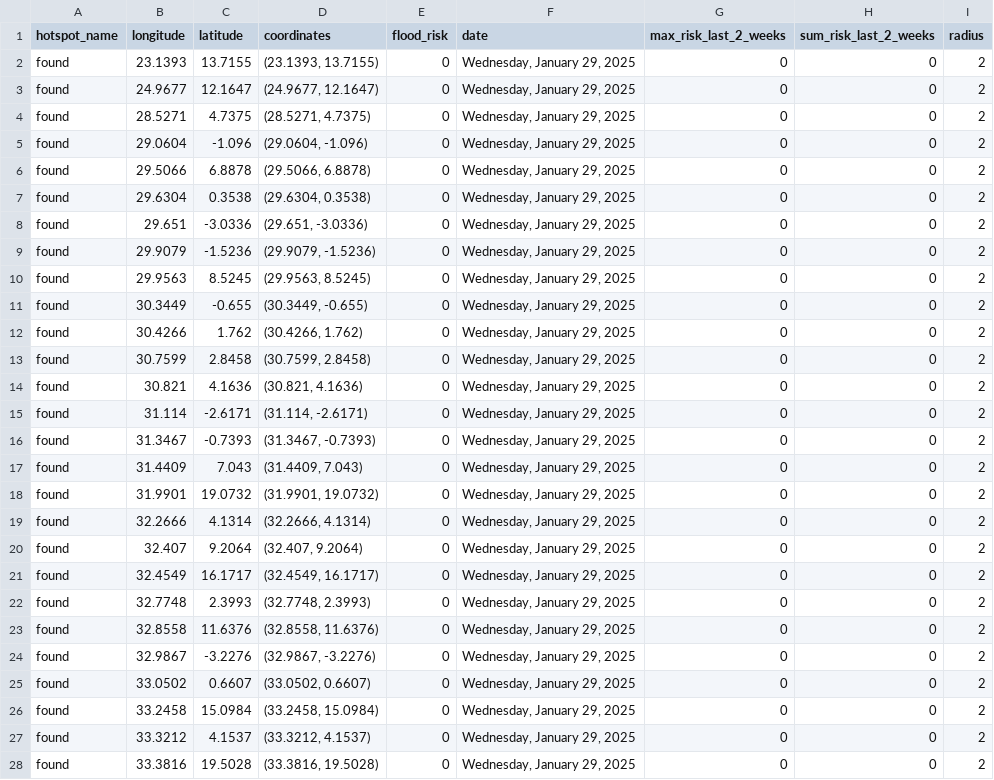
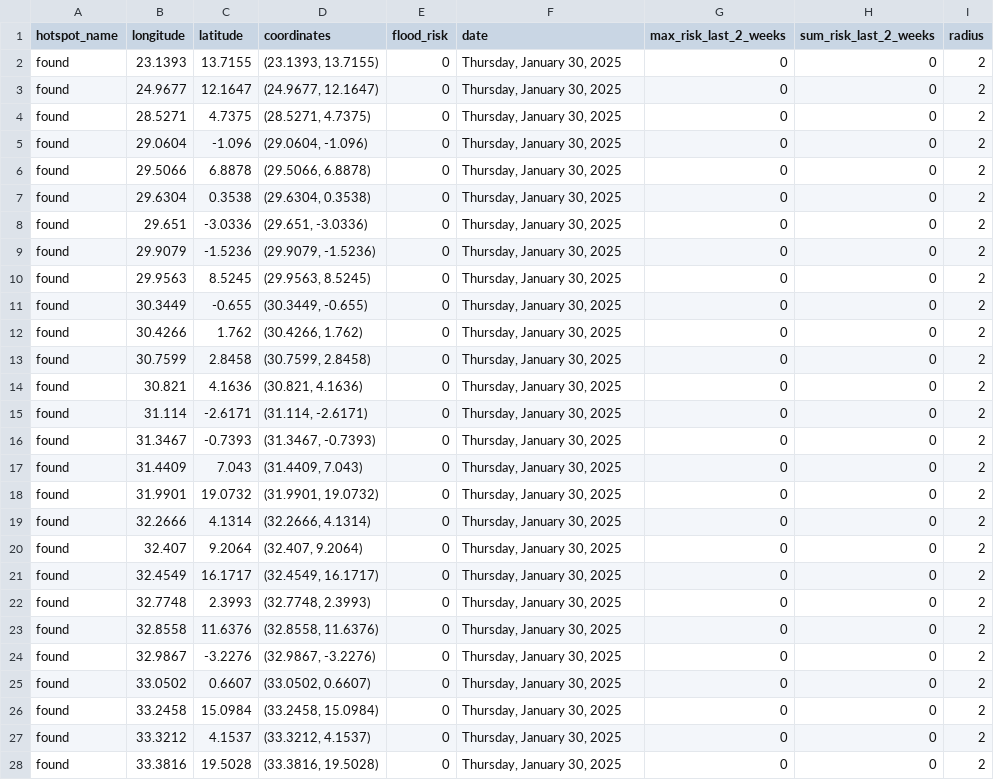
Before and after one commit to annikamcginnis/nile-basin-flood-hotspots-daily, a CSV file: flood_risk_today.csv, drawn as a sheet; only a part is shown; the diff covers the shown part only.

```diff
--- a/flood_risk_today.csv
+++ b/flood_risk_today.csv
@@ -1,28 +1,28 @@
 hotspot_name,longitude,latitude,coordinates,flood_risk,date,max_risk_last_2_weeks,sum_risk_last_2_weeks,radius
-found,23.1393,13.7155,"(23.1393, 13.7155)",0,"Wednesday, January 29, 2025",0,0,2
-found,24.9677,12.1647,"(24.9677, 12.1647)",0,"Wednesday, January 29, 2025",0,0,2
-found,28.5271,4.7375,"(28.5271, 4.7375)",0,"Wednesday, January 29, 2025",0,0,2
-found,29.0604,-1.096,"(29.0604, -1.096)",0,"Wednesday, January 29, 2025",0,0,2
-found,29.5066,6.8878,"(29.5066, 6.8878)",0,"Wednesday, January 29, 2025",0,0,2
-found,29.6304,0.3538,"(29.6304, 0.3538)",0,"Wednesday, January 29, 2025",0,0,2
-found,29.651,-3.0336,"(29.651, -3.0336)",0,"Wednesday, January 29, 2025",0,0,2
-found,29.9079,-1.5236,"(29.9079, -1.5236)",0,"Wednesday, January 29, 2025",0,0,2
-found,29.9563,8.5245,"(29.9563, 8.5245)",0,"Wednesday, January 29, 2025",0,0,2
-found,30.3449,-0.655,"(30.3449, -0.655)",0,"Wednesday, January 29, 2025",0,0,2
-found,30.4266,1.762,"(30.4266, 1.762)",0,"Wednesday, January 29, 2025",0,0,2
-found,30.7599,2.8458,"(30.7599, 2.8458)",0,"Wednesday, January 29, 2025",0,0,2
-found,30.821,4.1636,"(30.821, 4.1636)",0,"Wednesday, January 29, 2025",0,0,2
-found,31.114,-2.6171,"(31.114, -2.6171)",0,"Wednesday, January 29, 2025",0,0,2
-found,31.3467,-0.7393,"(31.3467, -0.7393)",0,"Wednesday, January 29, 2025",0,0,2
-found,31.4409,7.043,"(31.4409, 7.043)",0,"Wednesday, January 29, 2025",0,0,2
-found,31.9901,19.0732,"(31.9901, 19.0732)",0,"Wednesday, January 29, 2025",0,0,2
-found,32.2666,4.1314,"(32.2666, 4.1314)",0,"Wednesday, January 29, 2025",0,0,2
-found,32.407,9.2064,"(32.407, 9.2064)",0,"Wednesday, January 29, 2025",0,0,2
-found,32.4549,16.1717,"(32.4549, 16.1717)",0,"Wednesday, January 29, 2025",0,0,2
-found,32.7748,2.3993,"(32.7748, 2.3993)",0,"Wednesday, January 29, 2025",0,0,2
-found,32.8558,11.6376,"(32.8558, 11.6376)",0,"Wednesday, January 29, 2025",0,0,2
-found,32.9867,-3.2276,"(32.9867, -3.2276)",0,"Wednesday, January 29, 2025",0,0,2
-found,33.0502,0.6607,"(33.0502, 0.6607)",0,"Wednesday, January 29, 2025",0,0,2
-found,33.2458,15.0984,"(33.2458, 15.0984)",0,"Wednesday, January 29, 2025",0,0,2
-found,33.3212,4.1537,"(33.3212, 4.1537)",0,"Wednesday, January 29, 2025",0,0,2
-found,33.3816,19.5028,"(33.3816, 19.5028)",0,"Wednesday, January 29, 2025",0,0,2
+found,23.1393,13.7155,"(23.1393, 13.7155)",0,"Thursday, January 30, 2025",0,0,2
+found,24.9677,12.1647,"(24.9677, 12.1647)",0,"Thursday, January 30, 2025",0,0,2
+found,28.5271,4.7375,"(28.5271, 4.7375)",0,"Thursday, January 30, 2025",0,0,2
+found,29.0604,-1.096,"(29.0604, -1.096)",0,"Thursday, January 30, 2025",0,0,2
+found,29.5066,6.8878,"(29.5066, 6.8878)",0,"Thursday, January 30, 2025",0,0,2
+found,29.6304,0.3538,"(29.6304, 0.3538)",0,"Thursday, January 30, 2025",0,0,2
+found,29.651,-3.0336,"(29.651, -3.0336)",0,"Thursday, January 30, 2025",0,0,2
+found,29.9079,-1.5236,"(29.9079, -1.5236)",0,"Thursday, January 30, 2025",0,0,2
+found,29.9563,8.5245,"(29.9563, 8.5245)",0,"Thursday, January 30, 2025",0,0,2
+found,30.3449,-0.655,"(30.3449, -0.655)",0,"Thursday, January 30, 2025",0,0,2
+found,30.4266,1.762,"(30.4266, 1.762)",0,"Thursday, January 30, 2025",0,0,2
+found,30.7599,2.8458,"(30.7599, 2.8458)",0,"Thursday, January 30, 2025",0,0,2
+found,30.821,4.1636,"(30.821, 4.1636)",0,"Thursday, January 30, 2025",0,0,2
+found,31.114,-2.6171,"(31.114, -2.6171)",0,"Thursday, January 30, 2025",0,0,2
+found,31.3467,-0.7393,"(31.3467, -0.7393)",0,"Thursday, January 30, 2025",0,0,2
+found,31.4409,7.043,"(31.4409, 7.043)",0,"Thursday, January 30, 2025",0,0,2
+found,31.9901,19.0732,"(31.9901, 19.0732)",0,"Thursday, January 30, 2025",0,0,2
+found,32.2666,4.1314,"(32.2666, 4.1314)",0,"Thursday, January 30, 2025",0,0,2
+found,32.407,9.2064,"(32.407, 9.2064)",0,"Thursday, January 30, 2025",0,0,2
+found,32.4549,16.1717,"(32.4549, 16.1717)",0,"Thursday, January 30, 2025",0,0,2
+found,32.7748,2.3993,"(32.7748, 2.3993)",0,"Thursday, January 30, 2025",0,0,2
+found,32.8558,11.6376,"(32.8558, 11.6376)",0,"Thursday, January 30, 2025",0,0,2
+found,32.9867,-3.2276,"(32.9867, -3.2276)",0,"Thursday, January 30, 2025",0,0,2
+found,33.0502,0.6607,"(33.0502, 0.6607)",0,"Thursday, January 30, 2025",0,0,2
+found,33.2458,15.0984,"(33.2458, 15.0984)",0,"Thursday, January 30, 2025",0,0,2
+found,33.3212,4.1537,"(33.3212, 4.1537)",0,"Thursday, January 30, 2025",0,0,2
+found,33.3816,19.5028,"(33.3816, 19.5028)",0,"Thursday, January 30, 2025",0,0,2
```
Also changed, not shown: 23 edited cells elsewhere in this file, flood_risk_last_2_weeks.csv, 1 other file.
